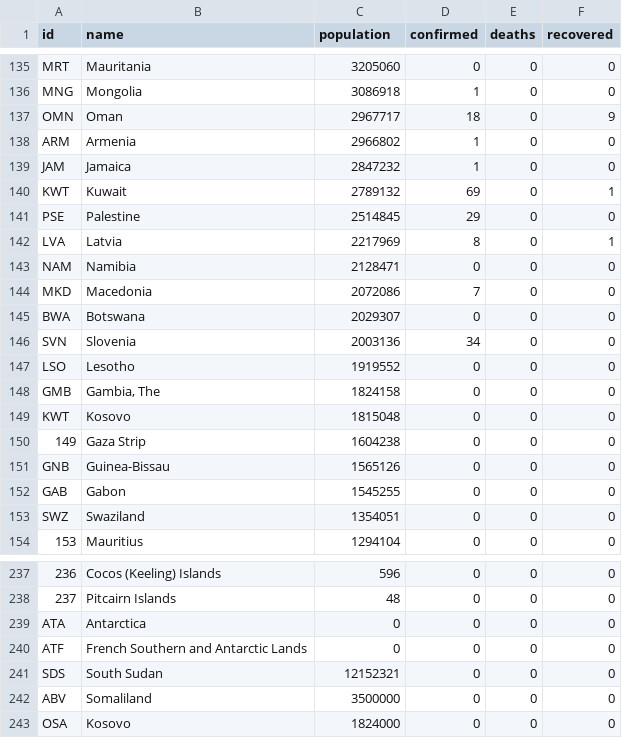
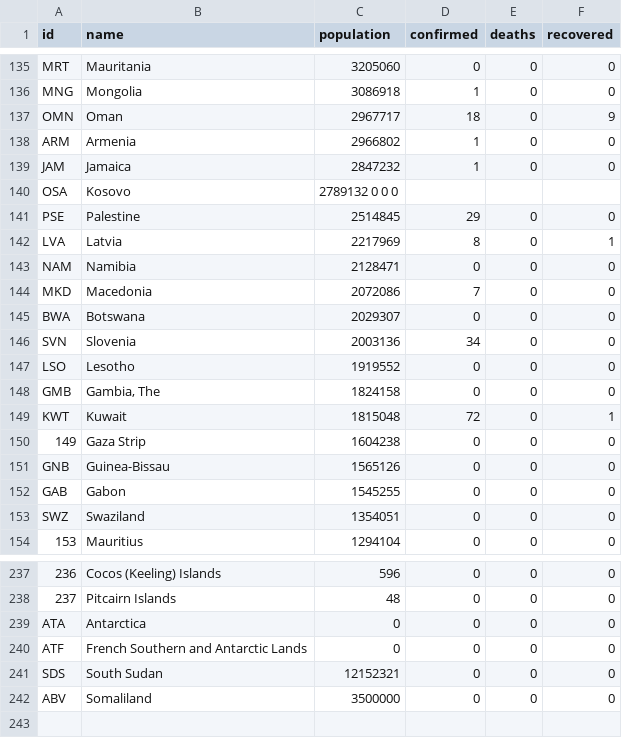
Before and after one commit to galib360/CoronaViz, a TSV file: corona_data.tsv, drawn as a sheet; only a part is shown, gaps mark what is left out.

Commit message:
fixed kuwait data

```diff
--- a/corona_data.tsv
+++ b/corona_data.tsv
@@ -139,3 +139,3 @@ ARM	Armenia	2966802	1	0	0
 JAM	Jamaica	2847232	1	0	0
-KWT	Kuwait	2789132	69	0	1
+OSA	Kosovo	2789132  0  0   0
 PSE	Palestine	2514845	29	0	0
@@ -148,3 +148,3 @@ LSO	Lesotho	1919552	0	0	0
 GMB	Gambia, The	1824158	0	0	0
-KWT	Kosovo	1815048	0	0	0
+KWT	Kuwait	1815048	72	0	1
 149	Gaza Strip	1604238	0	0	0
@@ -242,2 +242 @@ SDS	South Sudan	12152321	0	0	0
 ABV	Somaliland	3500000	0	0	0
-OSA	Kosovo	1824000	0	0	0
```
